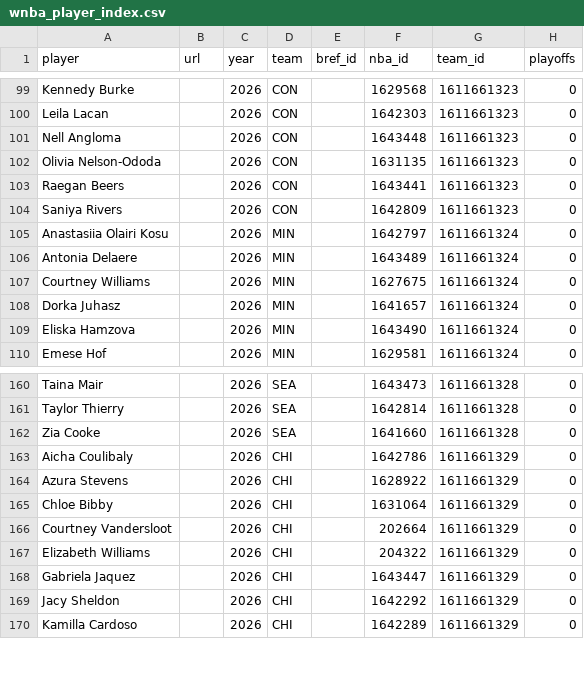
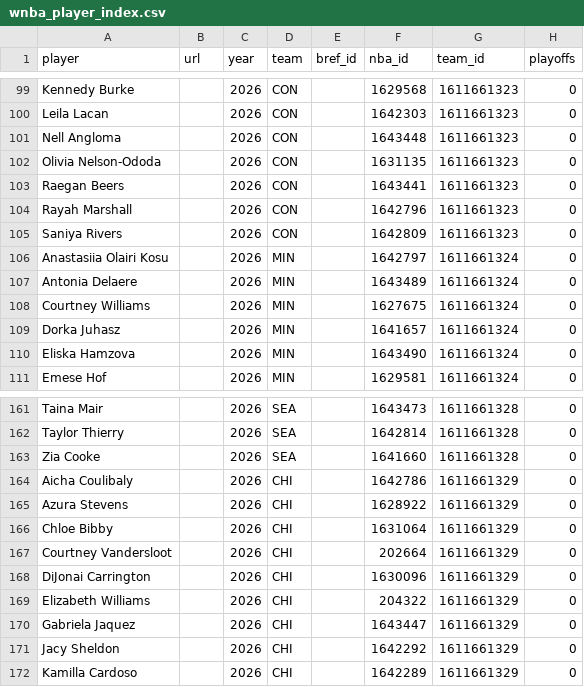
Before and after one commit to RussDT/nba-onoff-fetch, a CSV file: data/wnba_player_index.csv, drawn as a sheet; only a part is shown, gaps mark what is left out; the diff names each change by its address in the sheet, - before the commit and + after, or states it on an @@ line.

Commit message:
Update official WNBA player totals 2026-08-03

```diff
--- a/data/wnba_player_index.csv
+++ b/data/wnba_player_index.csv
+row 104: Rayah Marshall |  | 2026 | CON |  | 1642796 | 1611661323 | 0
+row 168: DiJonai Carrington |  | 2026 | CHI |  | 1630096 | 1611661329 | 0
```
Also changed, not shown: 2 other files.
